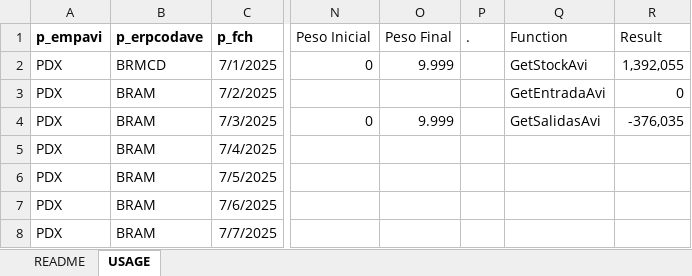
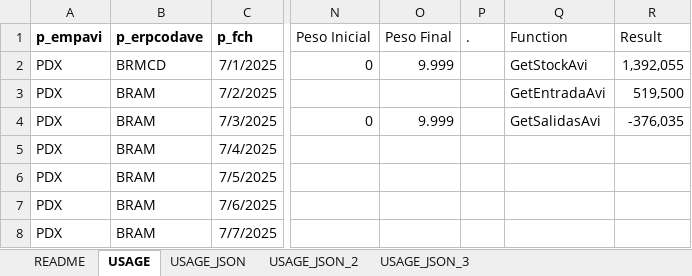
Before and after one commit to rjardi/postgresql-xls-integration, an Excel workbook: excel_test.xlsm, sheet USAGE, drawn as a sheet; only a part is shown, gaps mark what is left out; values as stored, in another font and other column widths than the file's, no borders; table styles not drawn; the diff names each change by its address in the sheet, - before the commit and + after, or states it on an @@ line.

```diff
--- a/excel_test.xlsm (sheet USAGE)
+++ b/excel_test.xlsm (sheet USAGE)
+sheet tab: USAGE_JSON
+sheet tab: USAGE_JSON_2
+sheet tab: USAGE_JSON_3
-R3 (Result): 0
+R3 (Result): 519,500
```
Also changed, not shown: sheet README, 2 other files.
